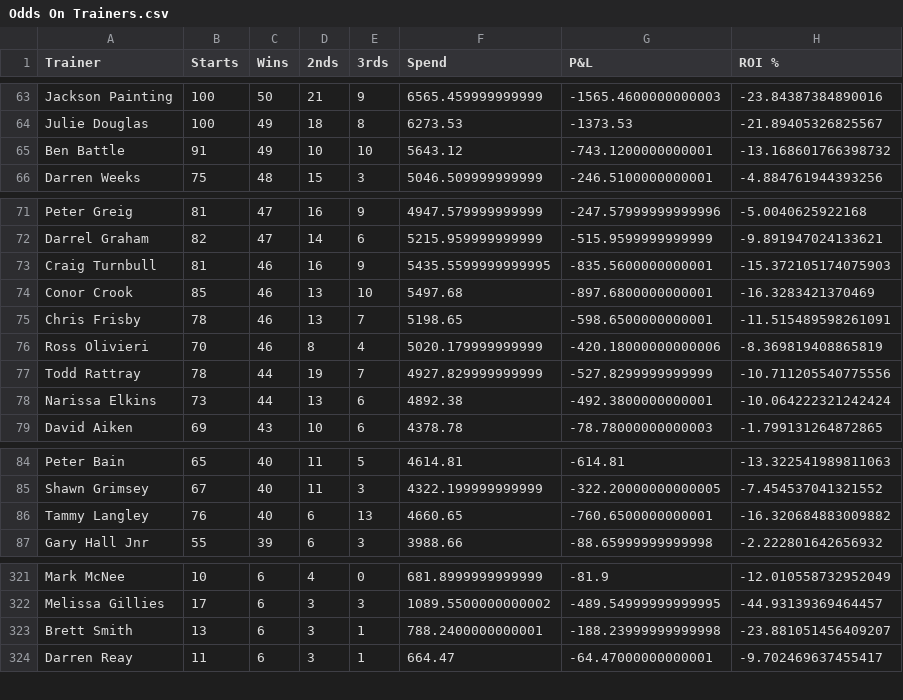
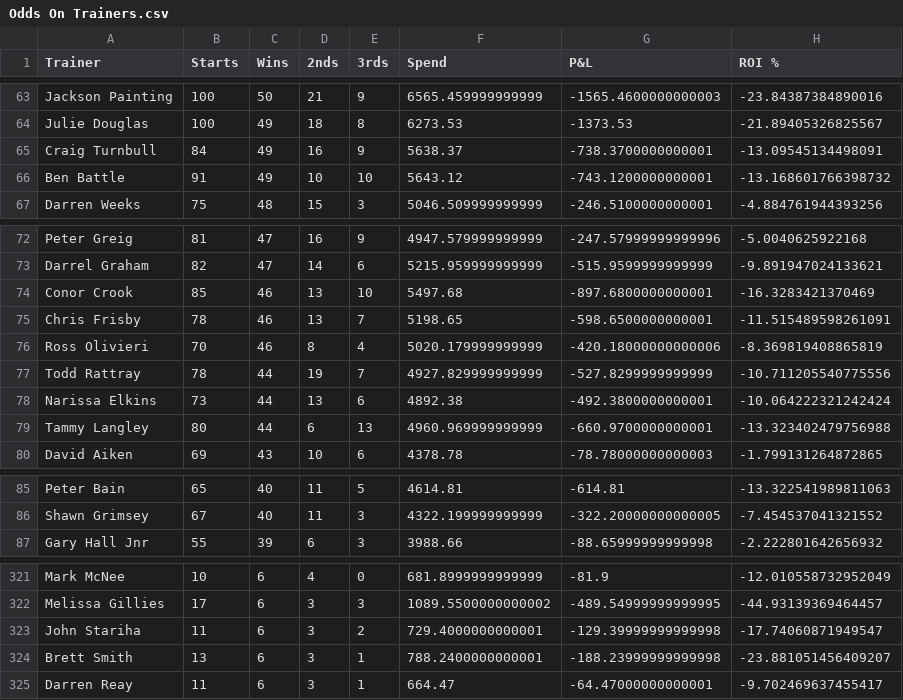
Before and after one commit to harnessapp/harness-csv-data, a CSV file: Odds On Trainers.csv, drawn as a sheet; only a part is shown, gaps mark what is left out; the diff covers the shown part only.

```diff
--- a/Odds On Trainers.csv
+++ b/Odds On Trainers.csv
@@ -64,2 +64,3 @@ Jackson Painting,100,50,21,9,6565.459999999999,-1565.4600000000003,-23.843873848
 Julie Douglas,100,49,18,8,6273.53,-1373.53,-21.89405326825567
+Craig Turnbull,84,49,16,9,5638.37,-738.3700000000001,-13.09545134498091
 Ben Battle,91,49,10,10,5643.12,-743.1200000000001,-13.168601766398732
@@ -72,3 +73,2 @@ Peter Greig,81,47,16,9,4947.579999999999,-247.57999999999996,-5.0040625922168
 Darrel Graham,82,47,14,6,5215.959999999999,-515.9599999999999,-9.891947024133621
-Craig Turnbull,81,46,16,9,5435.5599999999995,-835.5600000000001,-15.372105174075903
 Conor Crook,85,46,13,10,5497.68,-897.6800000000001,-16.3283421370469
@@ -78,2 +78,3 @@ Todd Rattray,78,44,19,7,4927.829999999999,-527.8299999999999,-10.711205540775556
 Narissa Elkins,73,44,13,6,4892.38,-492.3800000000001,-10.064222321242424
+Tammy Langley,80,44,6,13,4960.969999999999,-660.9700000000001,-13.323402479756988
 David Aiken,69,43,10,6,4378.78,-78.78000000000003,-1.799131264872865
@@ -85,3 +86,2 @@ Peter Bain,65,40,11,5,4614.81,-614.81,-13.322541989811063
 Shawn Grimsey,67,40,11,3,4322.199999999999,-322.20000000000005,-7.454537041321552
-Tammy Langley,76,40,6,13,4660.65,-760.6500000000001,-16.320684883009882
 Gary Hall Jnr,55,39,6,3,3988.66,-88.65999999999998,-2.222801642656932
@@ -322,2 +322,3 @@ Mark McNee,10,6,4,0,681.8999999999999,-81.9,-12.010558732952049
 Melissa Gillies,17,6,3,3,1089.5500000000002,-489.54999999999995,-44.93139369464457
+John Stariha,11,6,3,2,729.4000000000001,-129.39999999999998,-17.74060871949547
 Brett Smith,13,6,3,1,788.2400000000001,-188.23999999999998,-23.881051456409207
```
Also changed, not shown: 2 added rows, 1 removed row and 5 edited cells elsewhere in this file, Hot Trainers 30.csv, Lead Drivers.csv, 19 other files.
